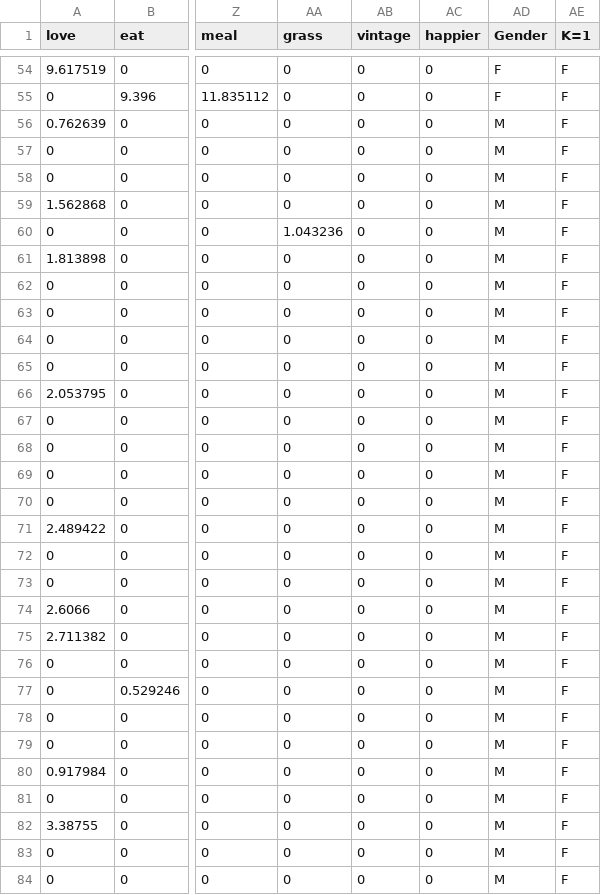
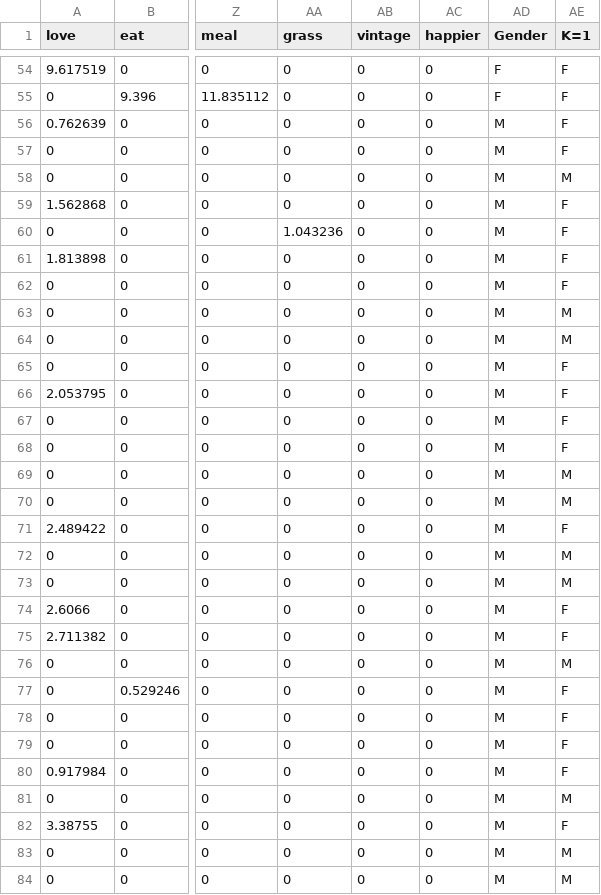
Before and after one commit to geshtop/heuristic_check, a CSV file: csv/mytest1m.csv, drawn as a sheet; only a part is shown, gaps mark what is left out; the diff covers the shown part only; the diff names each change by its address in the sheet, - before the commit and + after, or states it on an @@ line.

```diff
--- a/csv/mytest1m.csv
+++ b/csv/mytest1m.csv
-AE58 (K=1): F
+AE58 (K=1): M
-AE63:AE64 (K=1): F
+AE63:AE64 (K=1): M
-AE69:AE70 (K=1): F
+AE69:AE70 (K=1): M
-AE72:AE73 (K=1): F
+AE72:AE73 (K=1): M
-AE76 (K=1): F
+AE76 (K=1): M
-AE81 (K=1): F
+AE81 (K=1): M
-AE83:AE84 (K=1): F
+AE83:AE84 (K=1): M
```
Also changed, not shown: 22 edited cells elsewhere in this file, csv/mytest19m.csv, 3 other files.
